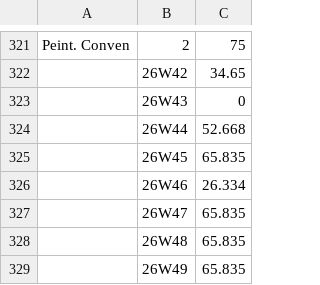
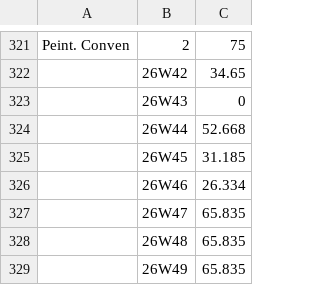
Before and after one commit to bakerhughes0/bakerhughes0.github.io, a CSV file: painting_capacities.csv, drawn as a sheet; only a part is shown, gaps mark what is left out.

Commit message:
Updated on 2026-11-04 10:13:36

```diff
--- a/painting_capacities.csv
+++ b/painting_capacities.csv
@@ -324,3 +324,3 @@ Peint. Conven,2,75
 ,26W44,52.668
-,26W45,65.835
+,26W45,31.185
 ,26W46,26.334
```
